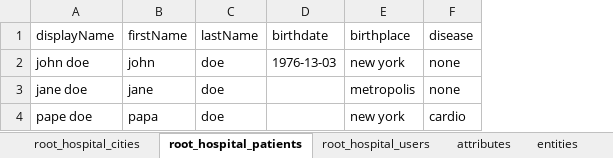
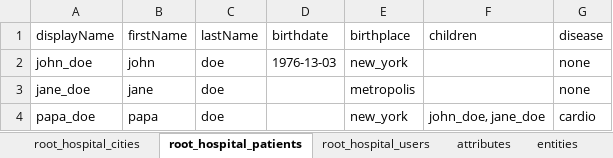
Before and after one commit to molgenis/molgenis.org, an Excel workbook: public/data/advanced_data_example_v20151104.xlsx, sheet root_hospital_patients, drawn as a sheet; values as stored, in another font and other column widths than the file's, no borders; the diff names each change by its address in the sheet, - before the commit and + after, or states it on an @@ line.

Commit message:
altered emx documentation, mref added to advanced example (data)

```diff
--- a/public/data/advanced_data_example_v20151104.xlsx (sheet root_hospital_patients)
+++ b/public/data/advanced_data_example_v20151104.xlsx (sheet root_hospital_patients)
+column F (children), row 4: john_doe, jane_doe
-A2 (displayName): john doe
+A2 (displayName): john_doe
-E2 (birthplace): new york
+E2 (birthplace): new_york
-A3 (displayName): jane doe
+A3 (displayName): jane_doe
-A4 (displayName): pape doe
+A4 (displayName): papa_doe
-E4 (birthplace): new york
+E4 (birthplace): new_york
```
Also changed, not shown: sheet attributes, sheet root_hospital_users, sheet root_hospital_cities, public/data/simple_data_example_v20160915.xlsx, 1 other file.
